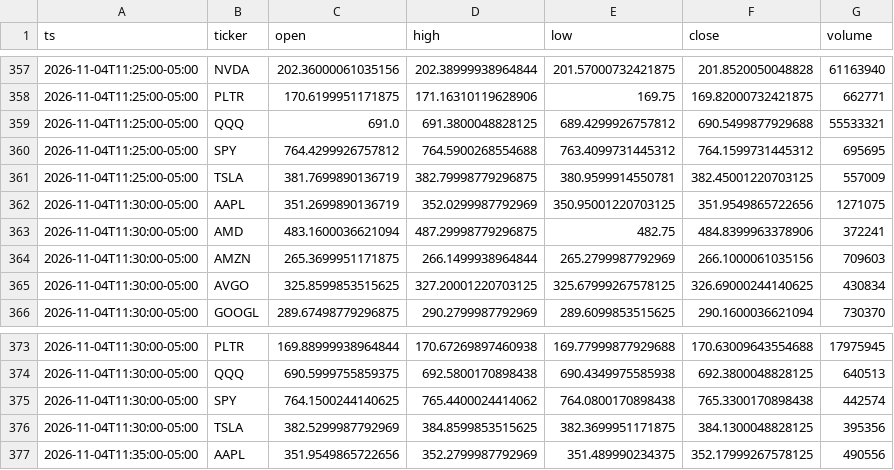
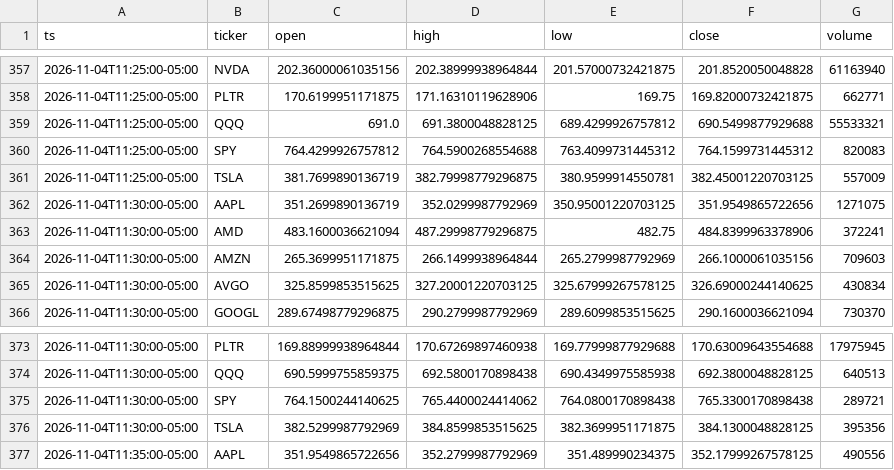
Before and after one commit to Moringo22/day-trading-test, a CSV file: data/bars/2026-11-04.csv, drawn as a sheet; only a part is shown, gaps mark what is left out; the diff covers the shown part only.

```diff
--- a/data/bars/2026-11-04.csv
+++ b/data/bars/2026-11-04.csv
@@ -359,3 +359,3 @@ ts,ticker,open,high,low,close,volume
 2026-11-04T11:25:00-05:00,QQQ,691.0,691.3800048828125,689.4299926757812,690.5499877929688,55533321
-2026-11-04T11:25:00-05:00,SPY,764.4299926757812,764.5900268554688,763.4099731445312,764.1599731445312,695695
+2026-11-04T11:25:00-05:00,SPY,764.4299926757812,764.5900268554688,763.4099731445312,764.1599731445312,820083
 2026-11-04T11:25:00-05:00,TSLA,381.7699890136719,382.79998779296875,380.9599914550781,382.45001220703125,557009
@@ -374,3 +374,3 @@ ts,ticker,open,high,low,close,volume
 2026-11-04T11:30:00-05:00,QQQ,690.5999755859375,692.5800170898438,690.4349975585938,692.3800048828125,640513
-2026-11-04T11:30:00-05:00,SPY,764.1500244140625,765.4400024414062,764.0800170898438,765.3300170898438,442574
+2026-11-04T11:30:00-05:00,SPY,764.1500244140625,765.4400024414062,764.0800170898438,765.3300170898438,289721
 2026-11-04T11:30:00-05:00,TSLA,382.5299987792969,384.8599853515625,382.3699951171875,384.1300048828125,395356
```
Also changed, not shown: 16 added rows, 1 removed row and 3 edited cells elsewhere in this file, trades.csv, 2 other files.
